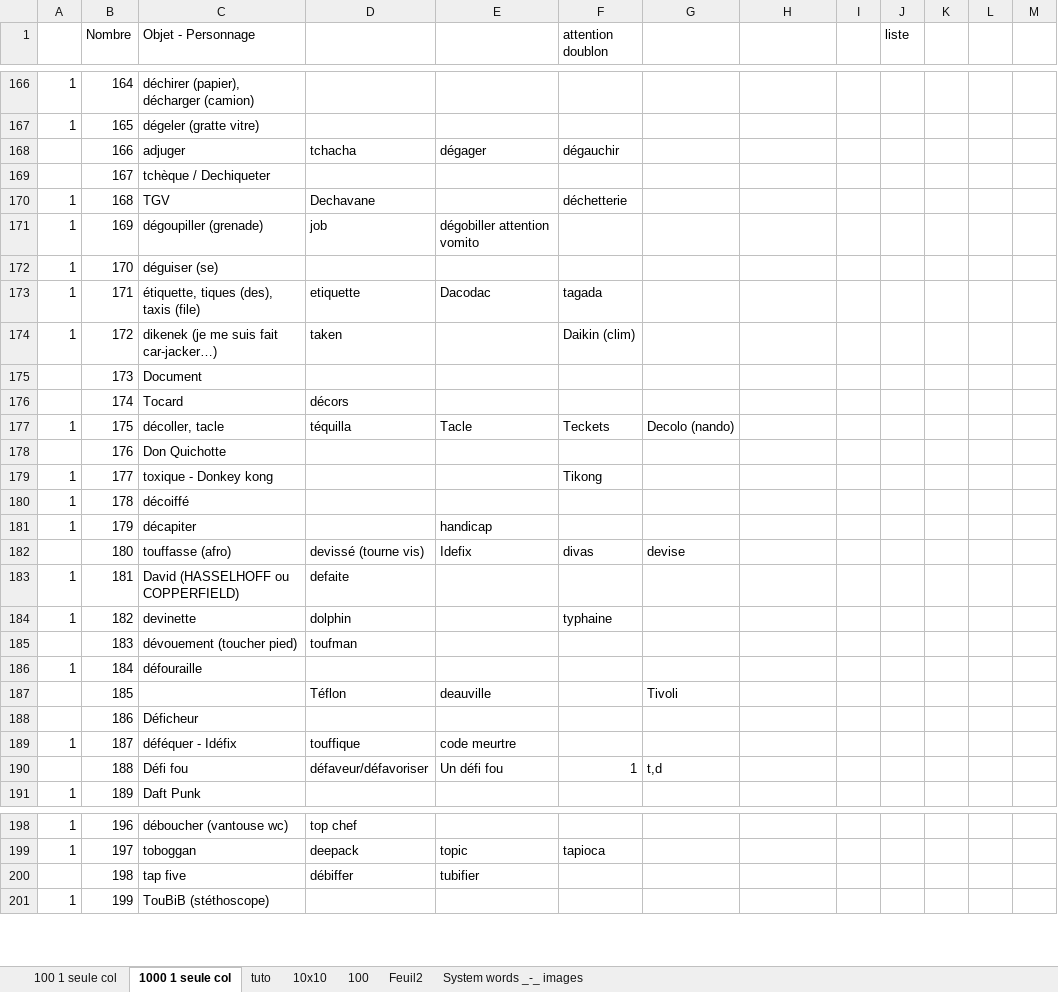
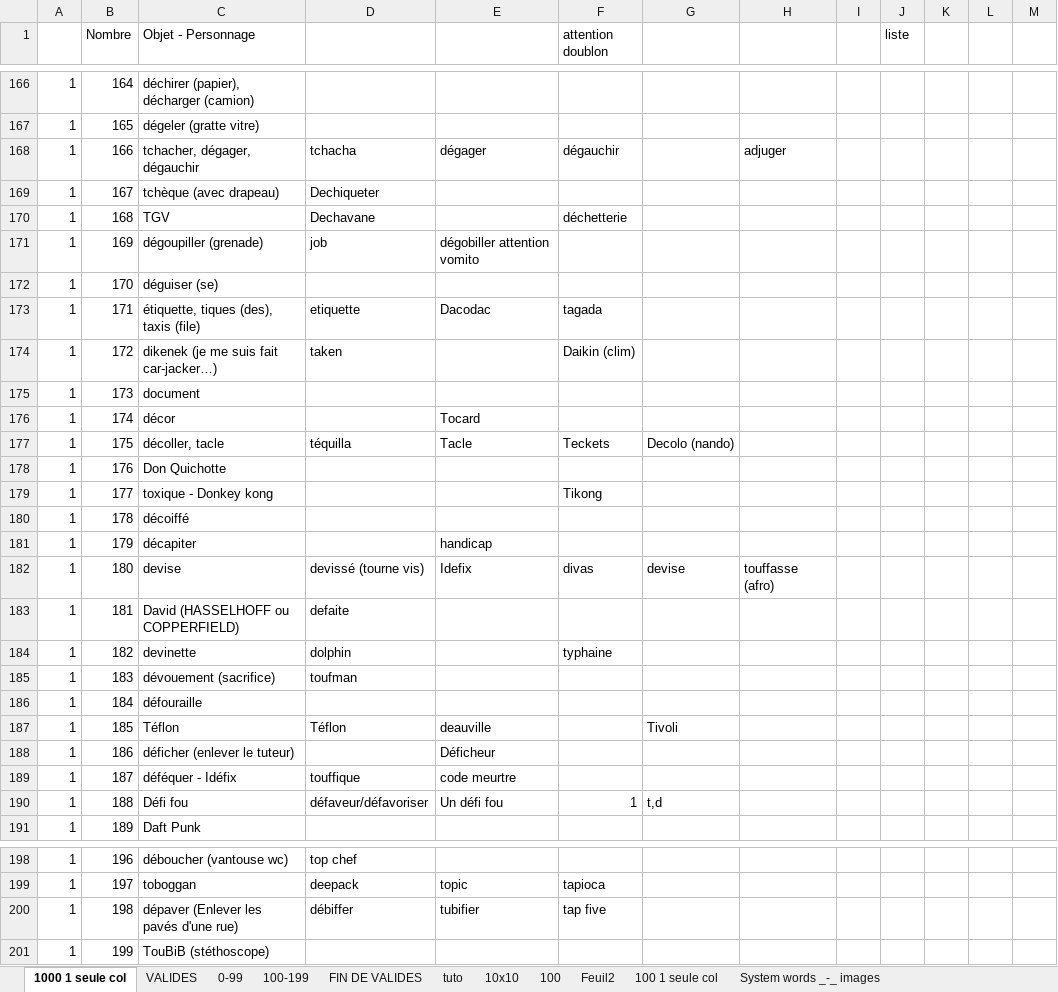
Before and after one commit to obrunet/Memory_systems_-_Anki_decks, an Excel workbook: 00.Memory systems/System words _-_ images.xlsx, sheet 1000 1 seule col, drawn as a sheet; only a part is shown, gaps mark what is left out; values as stored, in another font and other column widths than the file's, no cell formats; the diff covers the shown part only; the diff names each change by its address in the sheet, - before the commit and + after, or states it on an @@ line.

```diff
--- a/00.Memory systems/System words _-_ images.xlsx (sheet 1000 1 seule col)
+++ b/00.Memory systems/System words _-_ images.xlsx (sheet 1000 1 seule col)
+sheet tab: VALIDES
+sheet tab: 0-99
+sheet tab: 100-199
+sheet tab: FIN DE VALIDES
@@ sheet tab order changed: 1000 1 seule col | VALIDES | 0-99 | 100-199 | FIN DE VALIDES | tuto | 10x10 | 100 | Feuil2 | 100 1 seule col | System words _-_ images @@
-A168:A169: (empty)
+A168:A169: 1
-C168 (Objet - Personnage): adjuger
+C168 (Objet - Personnage): tchacher, dégager, dégauchir
-H168: (empty)
+H168: adjuger
-C169 (Objet - Personnage): tchèque / Dechiqueter
+C169 (Objet - Personnage): tchèque (avec drapeau)
-D169: (empty)
+D169: Dechiqueter
-A175:A176: (empty)
+A175:A176: 1
-C175 (Objet - Personnage): Document
+C175 (Objet - Personnage): document
-C176 (Objet - Personnage): Tocard
+C176 (Objet - Personnage): décor
-D176: décors
+D176: (empty)
-E176: (empty)
+E176: Tocard
-A178: (empty)
+A178: 1
-A182: (empty)
+A182: 1
-C182 (Objet - Personnage): touffasse (afro)
+C182 (Objet - Personnage): devise
-H182: (empty)
+H182: touffasse (afro)
-A185: (empty)
+A185: 1
-C185 (Objet - Personnage): dévouement (toucher pied)
+C185 (Objet - Personnage): dévouement (sacrifice)
-A187:A188: (empty)
+A187:A188: 1
-C187 (Objet - Personnage): (empty)
+C187 (Objet - Personnage): Téflon
-C188 (Objet - Personnage): Déficheur
+C188 (Objet - Personnage): déficher (enlever le tuteur)
-E188: (empty)
+E188: Déficheur
-A190: (empty)
+A190: 1
-A200: (empty)
+A200: 1
-C200 (Objet - Personnage): tap five
+C200 (Objet - Personnage): dépaver (Enlever les pavés d'une rue)
-F200 (attention doublon): (empty)
+F200 (attention doublon): tap five
```
Also changed, not shown: 25 edited cells elsewhere in this sheet, cell formats.
